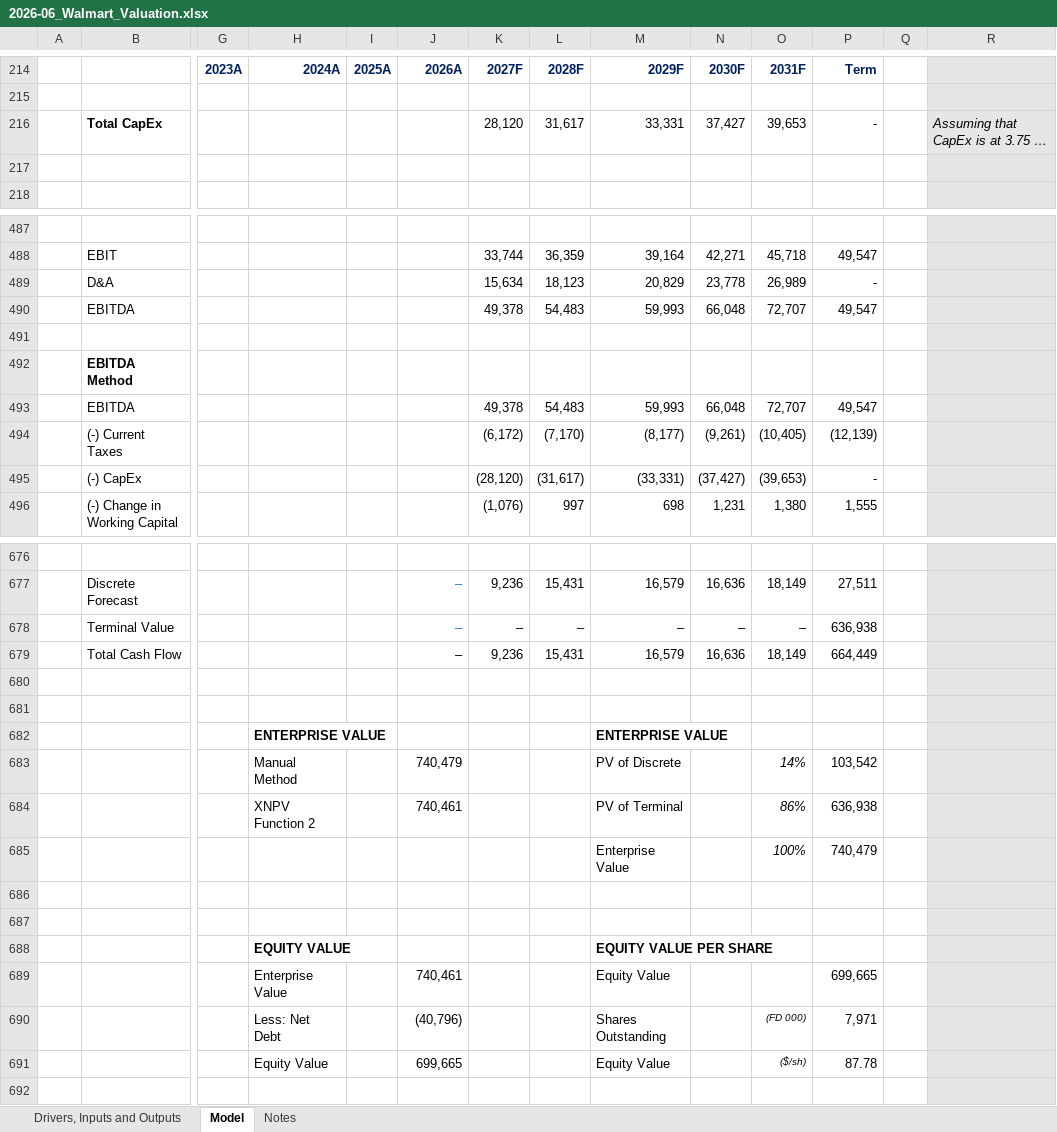
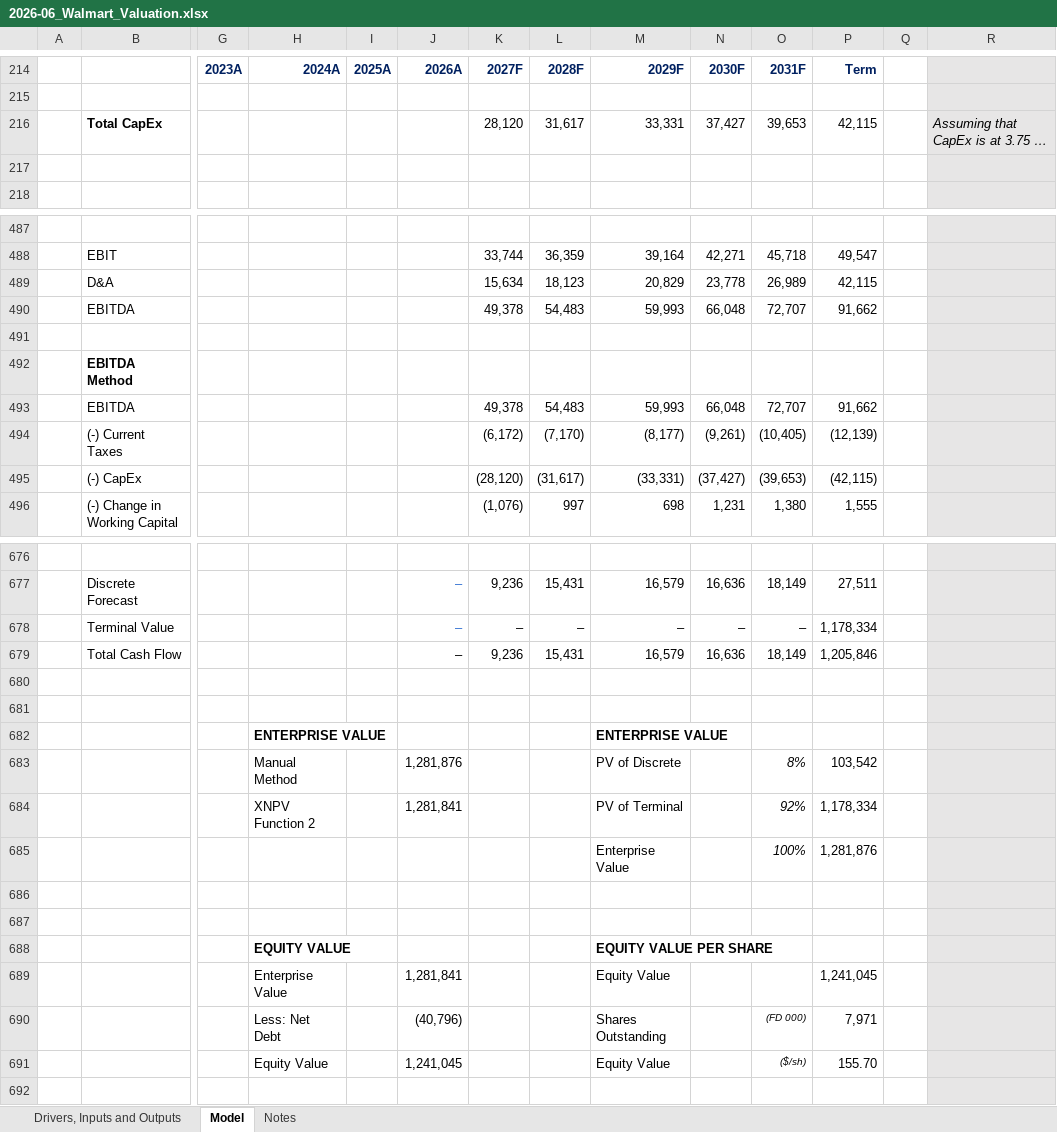
Before and after one commit to Deadpool1314/Walmart-Equity-Research-, an Excel workbook: 2026-06_Walmart_Valuation.xlsx, sheet Model, drawn as a sheet; only a part is shown, gaps mark what is left out; long unchanged cells end in …; values as stored, in another font and other column widths than the file's, no borders; conditional formats not drawn; removed rows and columns are numbered as before the commit, all else as after; rows hold the shown columns only; the diff covers the shown part only; the diff names each change by its address in the sheet, - before the commit and + after, or states it on an @@ line.

Commit message:
Update 2026-06_Walmart_Valuation.xlsx

```diff
--- a/2026-06_Walmart_Valuation.xlsx (sheet Model)
+++ b/2026-06_Walmart_Valuation.xlsx (sheet Model)
-P216: -
+P216: 42,115
-P489: -
+P489: 42,115
-P490: 49,547
+P490: 91,662
-P493: 49,547
+P493: 91,662
-P495: -
+P495: (42,115)
-P678: 636,938
+P678: 1,178,334
-P679: 664,449
+P679: 1,205,846
-J683: 740,479
+J683: 1,281,876
-O683: 14%
+O683: 8%
-row 684:  |  |  | XNPV Function 2 |  | 740,461 |  |  | PV of Terminal |  | 86% | 636,938
+row 684:  |  |  | XNPV Function 2 |  | 1,281,841 |  |  | PV of Terminal |  | 92% | 1,178,334
-P685: 740,479
+P685: 1,281,876
-J689: 740,461
+J689: 1,281,841
-P689: 699,665
+P689: 1,241,045
-J691: 699,665
+J691: 1,241,045
-P691: 87.78
+P691: 155.70
```
Also changed, not shown: 10 edited cells elsewhere in this sheet, sheet Drivers, Inputs and Outputs.
